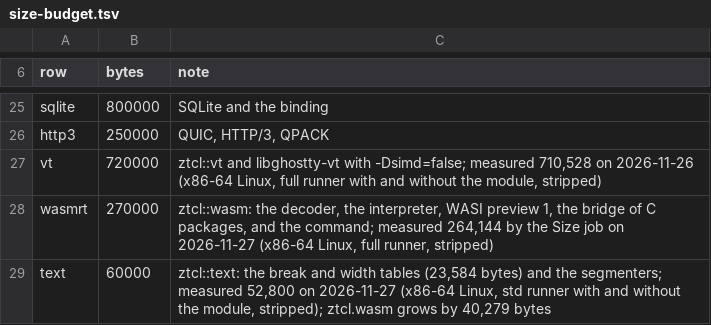
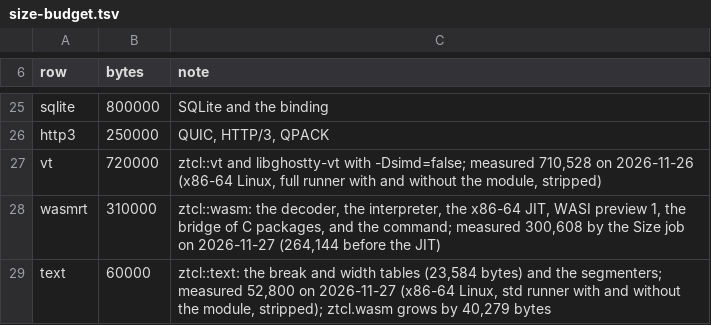
Before and after one commit to beetlebugorg/ztcl, a TSV file: tools/size-budget.tsv, drawn as a sheet; only a part is shown, gaps mark what is left out.

Commit message:
Add a JIT tier to the wasm engine on x86-64
src/wasmrt/jit_x64.zig compiles a module to machine code at its first
call, with the assembler and the W^X region of src/jit/. The code keeps
the slots of the interpreter, and the instructions it does not write
itself run exec.simple, so both tiers give the same values, traps,
compute units, and NaN bits. The spec suite passes in both tiers, and
zig build wasm-fuzz compares them on random modules. On by default on
x86-64 Linux and macOS; `ztcl::wasm jit` reads or sets it.

```diff
--- a/tools/size-budget.tsv
+++ b/tools/size-budget.tsv
@@ -27,3 +27,3 @@ http3	250000	QUIC, HTTP/3, QPACK
 vt	720000	ztcl::vt and libghostty-vt with -Dsimd=false; measured 710,528 on 2026-11-26 (x86-64 Linux, full runner with and without the module, stripped)
-wasmrt	270000	ztcl::wasm: the decoder, the interpreter, WASI preview 1, the bridge of C packages, and the command; measured 264,144 by the Size job on 2026-11-27 (x86-64 Linux, full runner, stripped)
+wasmrt	310000	ztcl::wasm: the decoder, the interpreter, the x86-64 JIT, WASI preview 1, the bridge of C packages, and the command; measured 300,608 by the Size job on 2026-11-27 (264,144 before the JIT)
 text	60000	ztcl::text: the break and width tables (23,584 bytes) and the segmenters; measured 52,800 on 2026-11-27 (x86-64 Linux, std runner with and without the module, stripped); ztcl.wasm grows by 40,279 bytes
```
Also changed, not shown: 15 other files.
